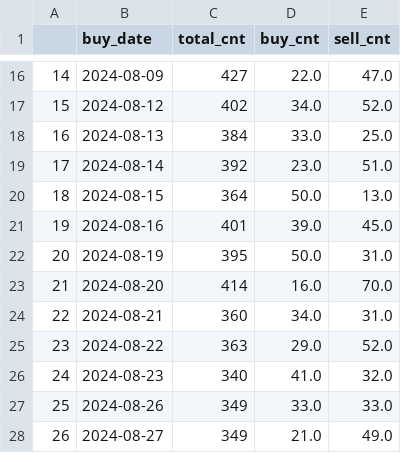
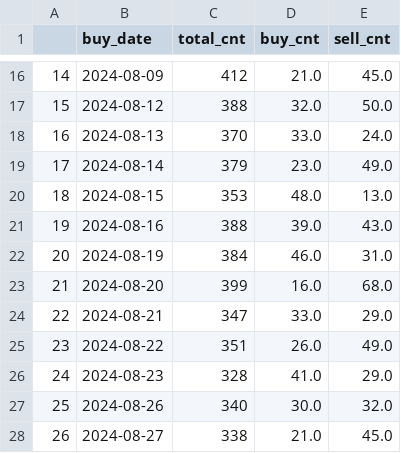
Before and after one commit to joeyrensh/pub_finance, a CSV file: pub_finance/finance/data/cn_trade_detail.csv, drawn as a sheet; only a part is shown, gaps mark what is left out; the diff covers the shown part only.

```diff
--- a/pub_finance/finance/data/cn_trade_detail.csv
+++ b/pub_finance/finance/data/cn_trade_detail.csv
@@ -16,13 +16,13 @@
-14,2024-08-09,427,22.0,47.0
-15,2024-08-12,402,34.0,52.0
-16,2024-08-13,384,33.0,25.0
-17,2024-08-14,392,23.0,51.0
-18,2024-08-15,364,50.0,13.0
-19,2024-08-16,401,39.0,45.0
-20,2024-08-19,395,50.0,31.0
-21,2024-08-20,414,16.0,70.0
-22,2024-08-21,360,34.0,31.0
-23,2024-08-22,363,29.0,52.0
-24,2024-08-23,340,41.0,32.0
-25,2024-08-26,349,33.0,33.0
-26,2024-08-27,349,21.0,49.0
+14,2024-08-09,412,21.0,45.0
+15,2024-08-12,388,32.0,50.0
+16,2024-08-13,370,33.0,24.0
+17,2024-08-14,379,23.0,49.0
+18,2024-08-15,353,48.0,13.0
+19,2024-08-16,388,39.0,43.0
+20,2024-08-19,384,46.0,31.0
+21,2024-08-20,399,16.0,68.0
+22,2024-08-21,347,33.0,29.0
+23,2024-08-22,351,26.0,49.0
+24,2024-08-23,328,41.0,29.0
+25,2024-08-26,340,30.0,32.0
+26,2024-08-27,338,21.0,45.0
```
Also changed, not shown: 59 edited cells elsewhere in this file, pub_finance/finance/data/cn_category.csv, pub_finance/finance/data/cn_stockdetail.csv, 7 other files.
